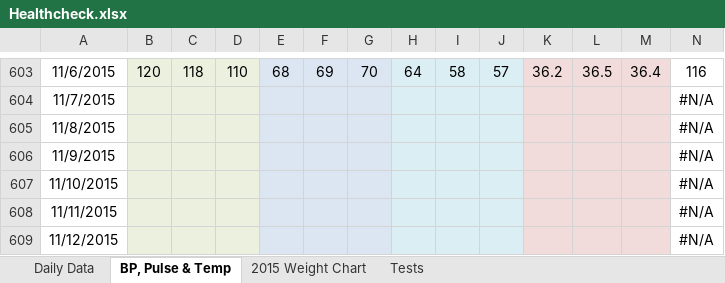
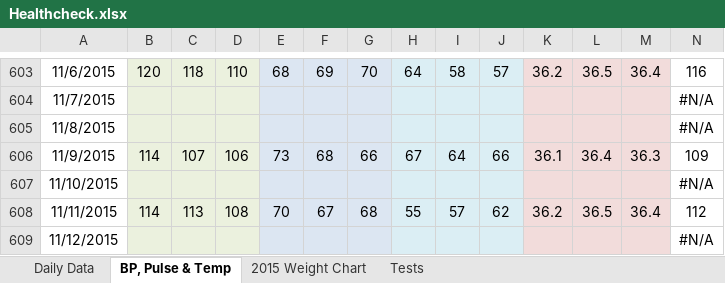
Before and after one commit to LeeKennedy/Health, an Excel workbook: Healthcheck.xlsx, sheet BP, Pulse & Temp, drawn as a sheet; only a part is shown, gaps mark what is left out; values as stored, in another font and other column widths than the file's, no borders; charts and pictures not drawn; the diff covers the shown part only; the diff names each change by its address in the sheet, - before the commit and + after, or states it on an @@ line.

```diff
--- a/Healthcheck.xlsx (sheet BP, Pulse & Temp)
+++ b/Healthcheck.xlsx (sheet BP, Pulse & Temp)
-B606: (empty)
+B606: 114
-C606: (empty)
+C606: 107
-D606: (empty)
+D606: 106
-E606: (empty)
+E606: 73
-F606: (empty)
+F606: 68
-G606: (empty)
+G606: 66
-H606: (empty)
+H606: 67
-I606: (empty)
+I606: 64
-J606: (empty)
+J606: 66
-K606: (empty)
+K606: 36.1
-L606: (empty)
+L606: 36.4
-M606: (empty)
+M606: 36.3
-N606: #N/A
+N606: 109
-B608: (empty)
+B608: 114
-C608: (empty)
+C608: 113
-D608: (empty)
+D608: 108
-E608: (empty)
+E608: 70
-F608: (empty)
+F608: 67
-G608: (empty)
+G608: 68
-H608: (empty)
+H608: 55
-I608: (empty)
+I608: 57
-J608: (empty)
+J608: 62
-K608: (empty)
+K608: 36.2
-L608: (empty)
+L608: 36.5
-M608: (empty)
+M608: 36.4
-N608: #N/A
+N608: 112
```
Also changed, not shown: 100 edited cells elsewhere in this sheet, sheet Daily Data, formulas that keep their value, charts or pictures, 7 other files.
